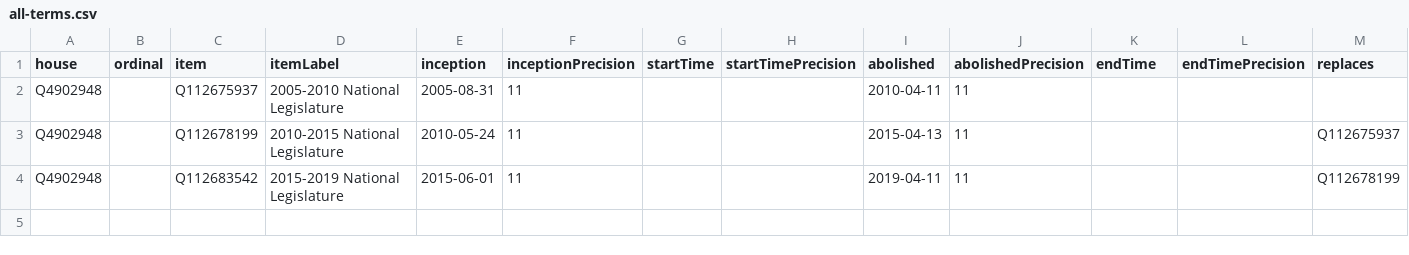
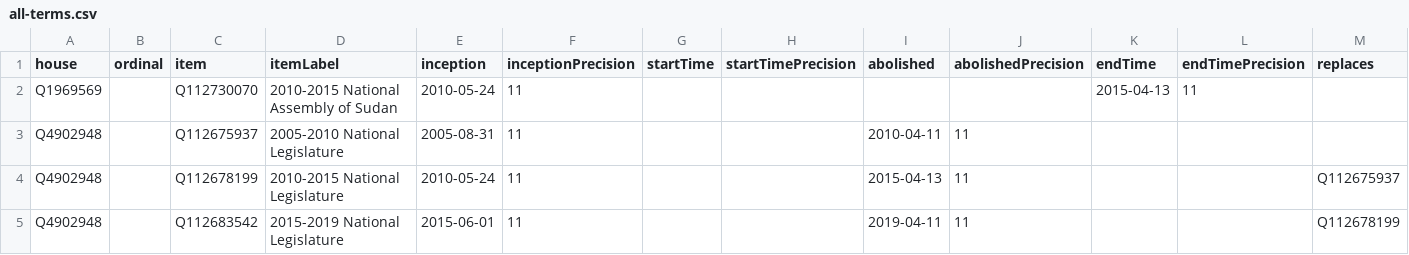
Before and after one commit to every-politician-scrapers/sudan, a CSV file: wikidata/results/all-terms.csv, drawn as a sheet; only a part is shown; rows hold the shown columns only; the diff names each change by its address in the sheet, - before the commit and + after, or states it on an @@ line.

```diff
--- a/wikidata/results/all-terms.csv
+++ b/wikidata/results/all-terms.csv
+row 2: Q1969569 |  | Q112730070 | 2010-2015 National Assembly of Sudan | 2010-05-24 | 11 |  |  |  |  | 2015-04-13 | 11
```
Also changed, not shown: wikidata/results/all-cabinets.csv, wikidata/results/current-cabinet.csv.
